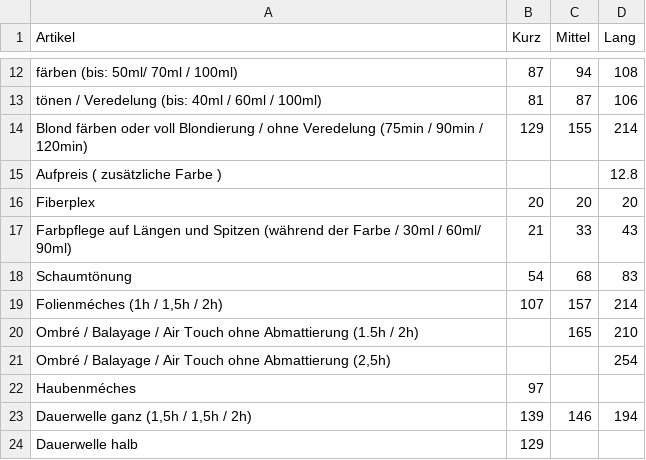
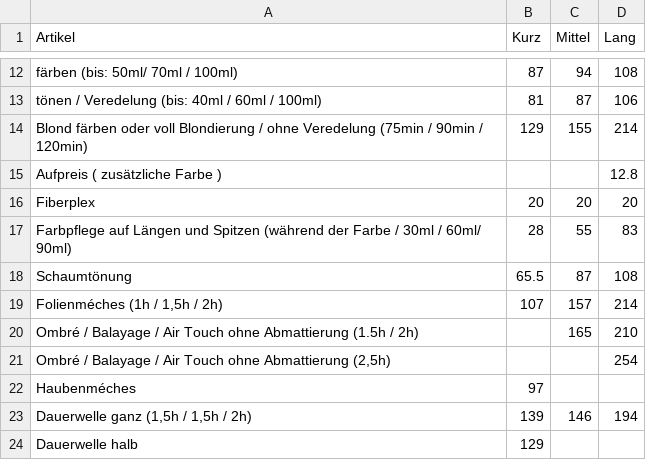
Before and after one commit to Sonjas-Haarstyle/www.sonjas-haarstyle.ch, a CSV file: data/csv/damen.csv, drawn as a sheet; only a part is shown, gaps mark what is left out.

Commit message:
Update damen.csv

```diff
--- a/data/csv/damen.csv
+++ b/data/csv/damen.csv
@@ -16,4 +16,4 @@ Aufpreis ( zusätzliche Farbe ),,,12.8
 Fiberplex,20,20,20
-Farbpflege auf Längen und Spitzen (während der Farbe / 30ml / 60ml/ 90ml),21,33,43
-Schaumtönung,54,68,83
+Farbpflege auf Längen und Spitzen (während der Farbe / 30ml / 60ml/ 90ml),28,55,83
+Schaumtönung,65.5,87,108
 "Folienméches (1h / 1,5h / 2h)",107,157,214
```
